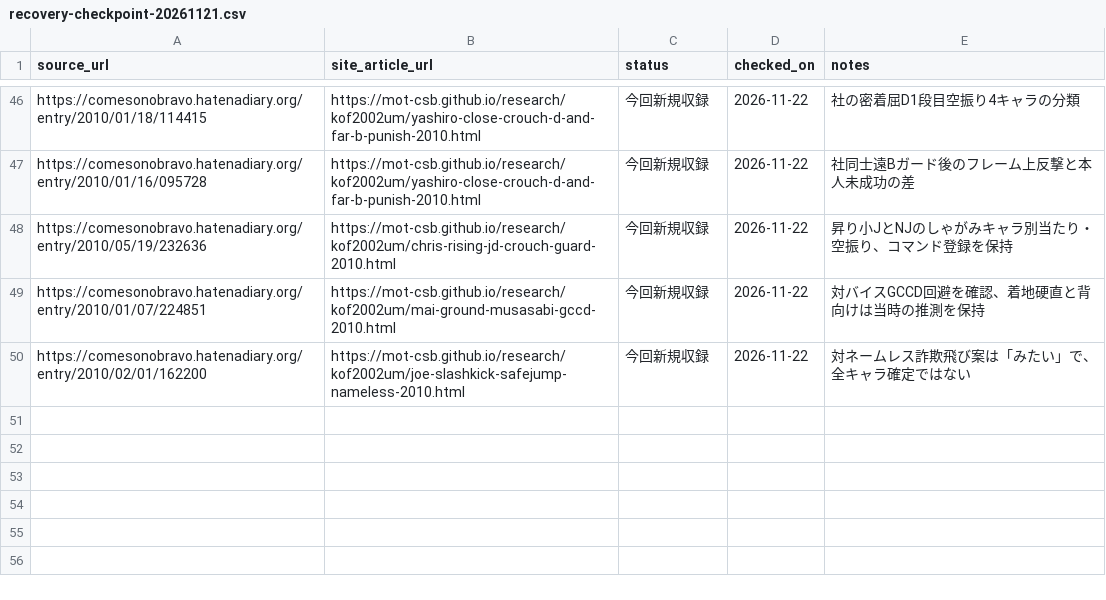
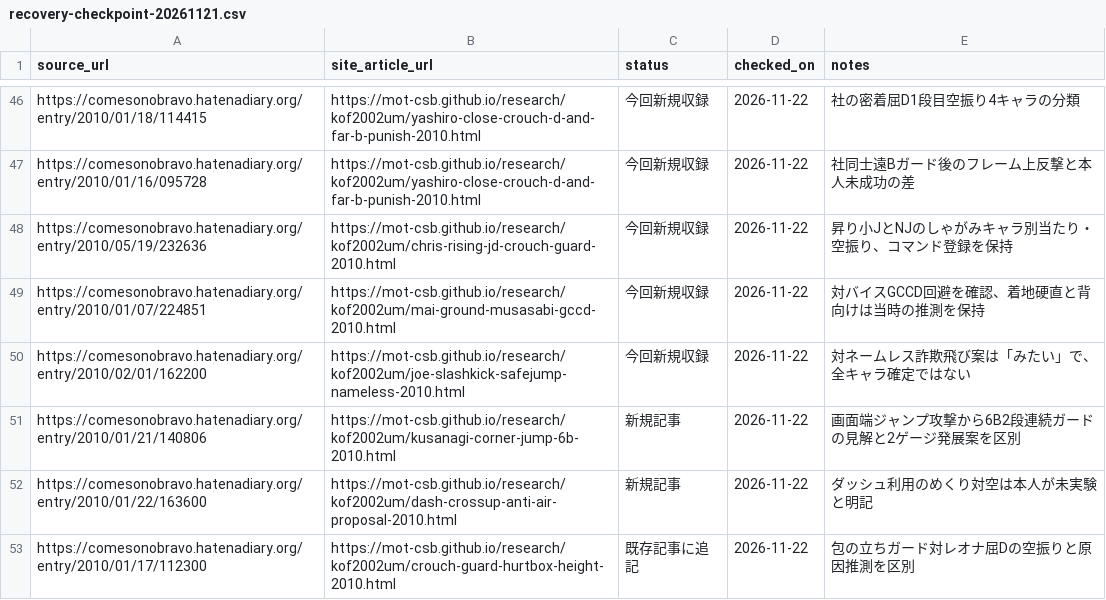
Before and after one commit to MOT-csb/MOT-csb.github.io, a CSV file: research/kof2002um/recovery-checkpoint-20261121.csv, drawn as a sheet; only a part is shown, gaps mark what is left out; the diff names each change by its address in the sheet, - before the commit and + after, or states it on an @@ line.

Commit message:
docs(kof2002um): checkpoint 3 Jan 2010 primary sources with observed vs hypothesized distinctions

```diff
--- a/research/kof2002um/recovery-checkpoint-20261121.csv
+++ b/research/kof2002um/recovery-checkpoint-20261121.csv
+row 51: https://comesonobravo.hatenadiary.org/entry/2010/01/21/140806 | https://mot-csb.github.io/research/kof2002um/kusanagi-corner-jump-6b-2010.html | 新規記事 | 2026-11-22 | 画面端ジャンプ攻撃から6B2段連続ガードの見解と2ゲージ発展案を区別
+row 52: https://comesonobravo.hatenadiary.org/entry/2010/01/22/163600 | https://mot-csb.github.io/research/kof2002um/dash-crossup-anti-air-proposal-2010.html | 新規記事 | 2026-11-22 | ダッシュ利用のめくり対空は本人が未実験と明記
+row 53: https://comesonobravo.hatenadiary.org/entry/2010/01/17/112300 | https://mot-csb.github.io/research/kof2002um/crouch-guard-hurtbox-height-2010.html | 既存記事に追記 | 2026-11-22 | 包の立ちガード対レオナ屈Dの空振りと原因推測を区別
```
